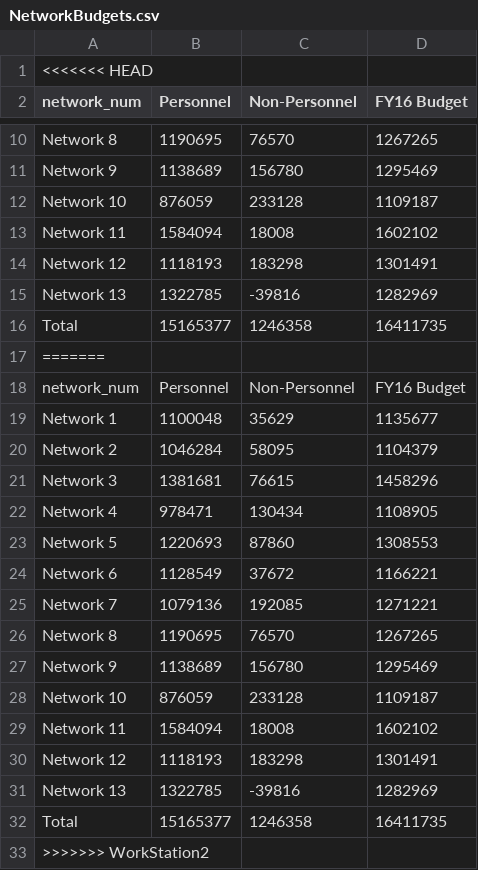
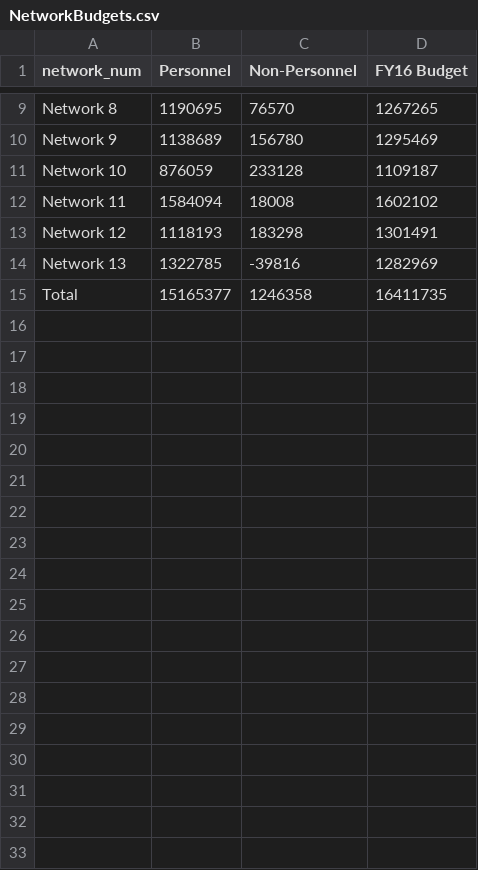
Before and after one commit to JasminBecerra/final_575, a CSV file: data/NetworkBudgets.csv, drawn as a sheet; only a part is shown, gaps mark what is left out; the diff names each change by its address in the sheet, - before the commit and + after, or states it on an @@ line.

```diff
--- a/data/NetworkBudgets.csv
+++ b/data/NetworkBudgets.csv
-row 1: <<<<<<< HEAD
-row 17: =======
-row 18: network_num | Personnel | Non-Personnel | FY16 Budget
-row 19: Network 1 | 1100048 | 35629 | 1135677
-row 20: Network 2 | 1046284 | 58095 | 1104379
-row 21: Network 3 | 1381681 | 76615 | 1458296
-row 22: Network 4 | 978471 | 130434 | 1108905
-row 23: Network 5 | 1220693 | 87860 | 1308553
-row 24: Network 6 | 1128549 | 37672 | 1166221
-row 25: Network 7 | 1079136 | 192085 | 1271221
-row 26: Network 8 | 1190695 | 76570 | 1267265
-row 27: Network 9 | 1138689 | 156780 | 1295469
-row 28: Network 10 | 876059 | 233128 | 1109187
-row 29: Network 11 | 1584094 | 18008 | 1602102
-row 30: Network 12 | 1118193 | 183298 | 1301491
-row 31: Network 13 | 1322785 | -39816 | 1282969
-row 32: Total | 15165377 | 1246358 | 16411735
-row 33: >>>>>>> WorkStation2
```
Also changed, not shown: data/ChicagoACT.csv, data/FreeLunch.csv, 6 other files.
